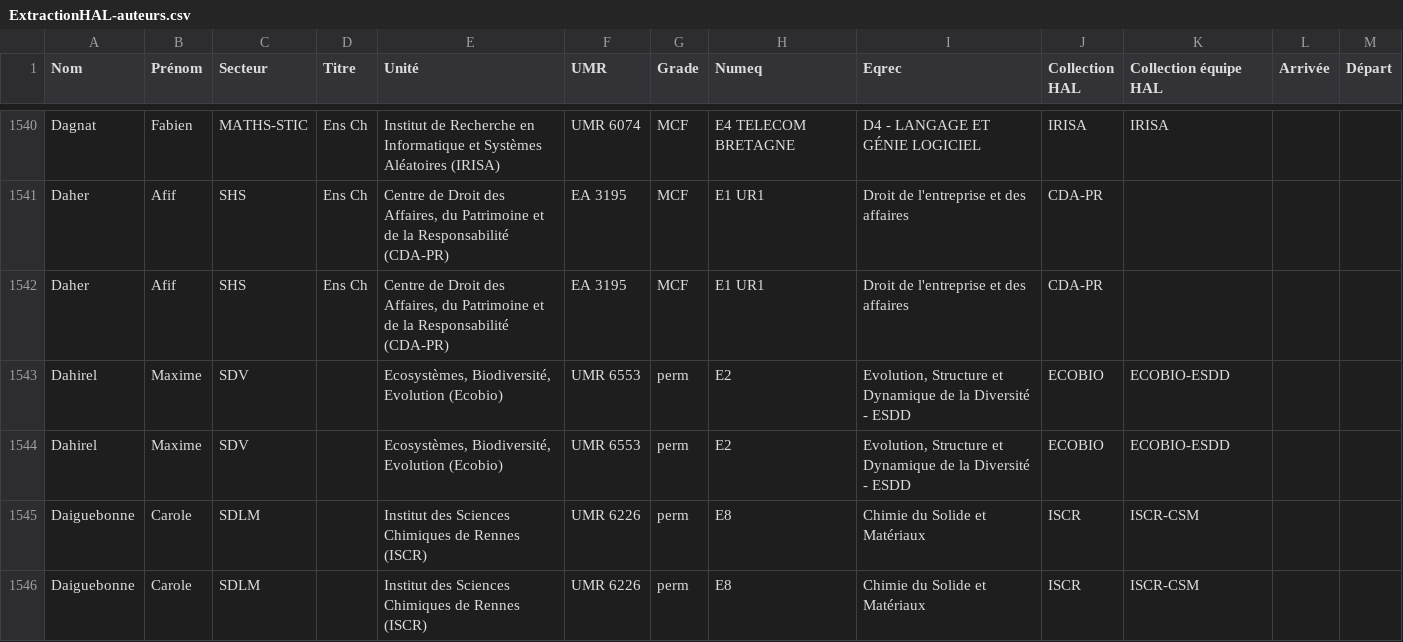
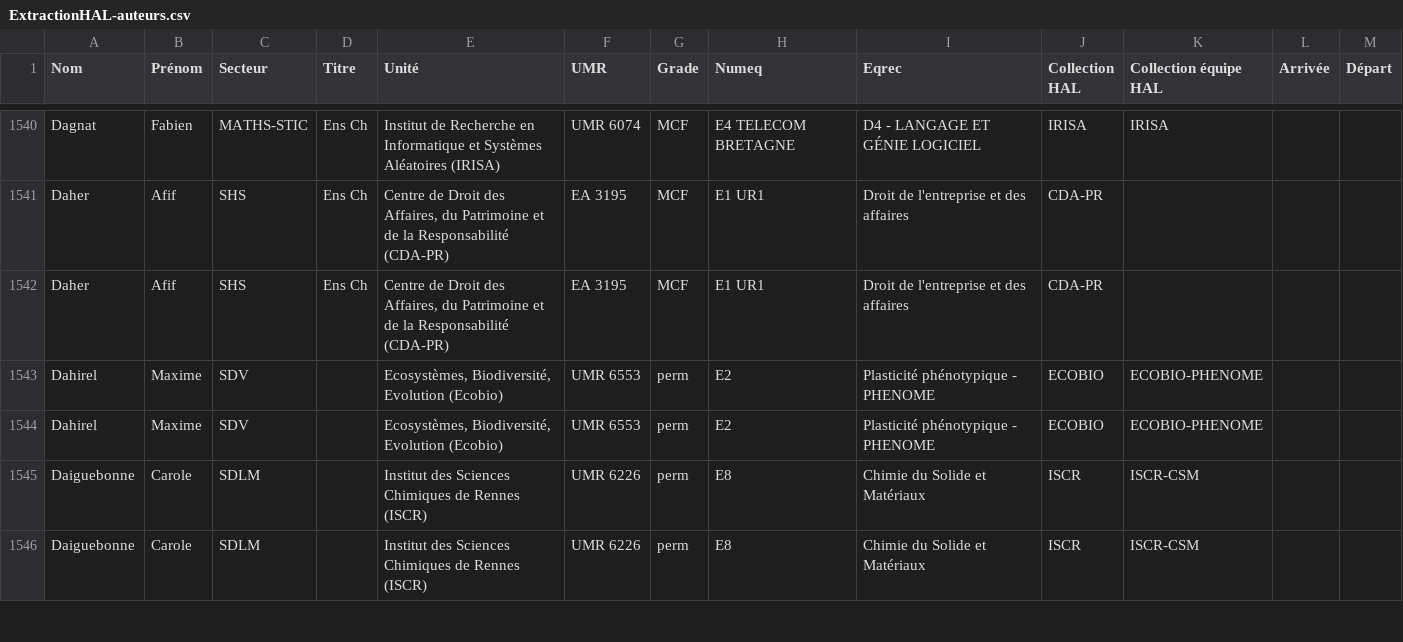
Before and after one commit to Moodleform/ExtrHAL, a CSV file: pvt/ExtractionHAL-auteurs.csv, drawn as a sheet; only a part is shown, gaps mark what is left out.

```diff
--- a/pvt/ExtractionHAL-auteurs.csv
+++ b/pvt/ExtractionHAL-auteurs.csv
@@ -1542,4 +1542,4 @@ Daher ;Afif;SHS;Ens Ch;Centre de Droit des Affaires, du Patrimoine et de la Resp
 Daher ;Afif;SHS;Ens Ch;Centre de Droit des Affaires, du Patrimoine et de la Responsabilité (CDA-PR);EA 3195;MCF;E1 UR1;Droit de l'entreprise et des affaires;CDA-PR;;;
-Dahirel;Maxime;SDV;;Ecosystèmes, Biodiversité, Evolution (Ecobio);UMR 6553;perm;E2 ;Evolution, Structure et Dynamique de la Diversité - ESDD;ECOBIO;ECOBIO-ESDD;;
-Dahirel;Maxime;SDV;;Ecosystèmes, Biodiversité, Evolution (Ecobio);UMR 6553;perm;E2 ;Evolution, Structure et Dynamique de la Diversité - ESDD;ECOBIO;ECOBIO-ESDD;;
+Dahirel;Maxime;SDV;;Ecosystèmes, Biodiversité, Evolution (Ecobio);UMR 6553;perm;E2 ;Plasticité phénotypique - PHENOME;ECOBIO;ECOBIO-PHENOME;;
+Dahirel;Maxime;SDV;;Ecosystèmes, Biodiversité, Evolution (Ecobio);UMR 6553;perm;E2 ;Plasticité phénotypique - PHENOME;ECOBIO;ECOBIO-PHENOME;;
 Daiguebonne;Carole;SDLM;;Institut des Sciences Chimiques de Rennes (ISCR);UMR 6226;perm;E8 ;Chimie du Solide et Matériaux;ISCR;ISCR-CSM;;
```
Also changed, not shown: 4 other files.
